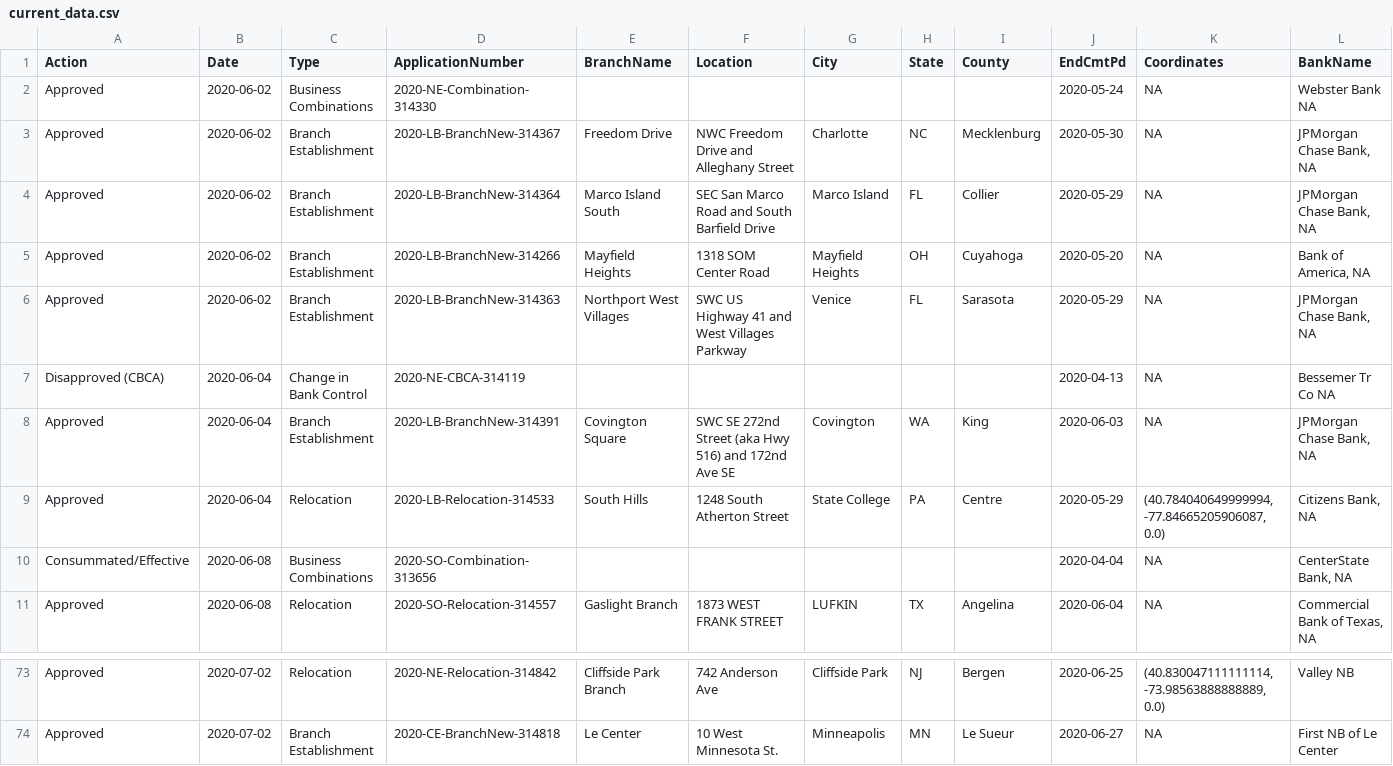
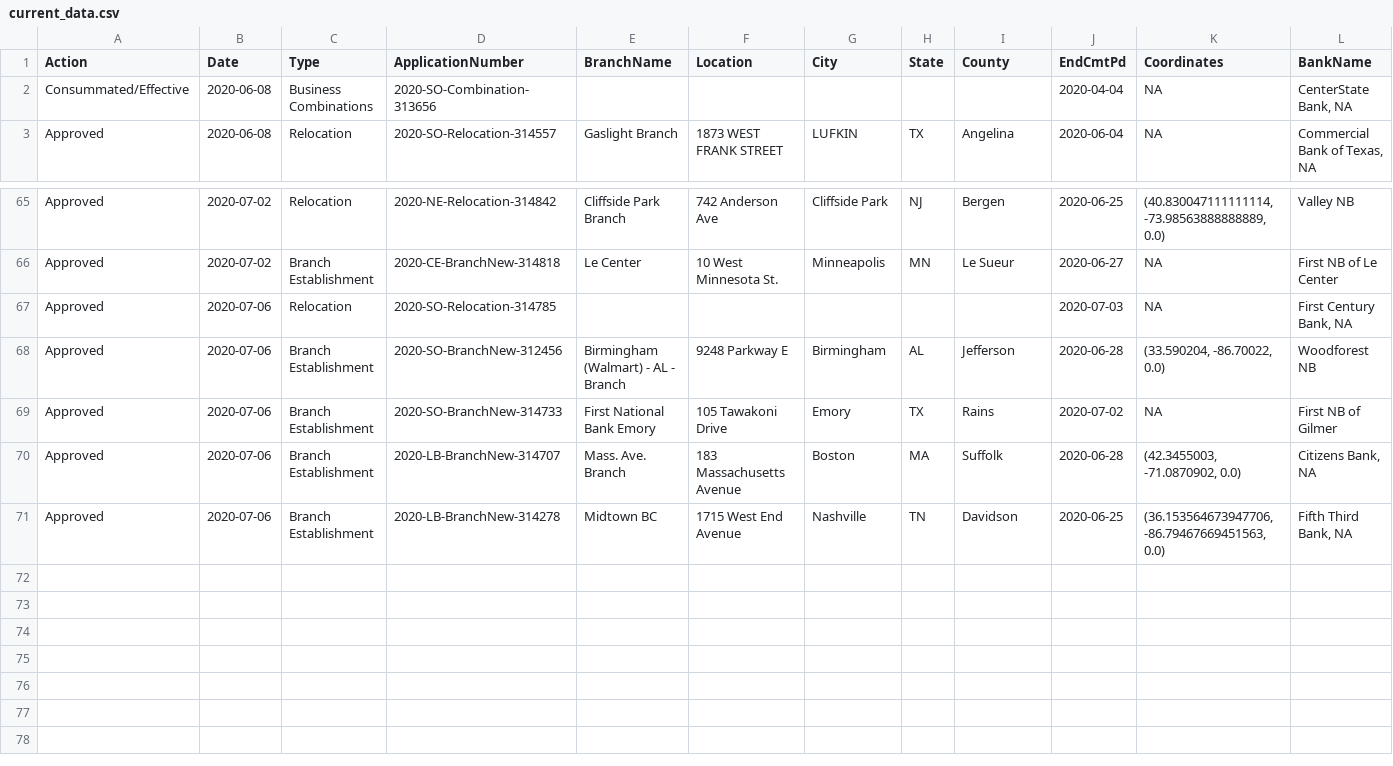
Before and after one commit to mthomas-ketchbrook/occ_filings, a CSV file: current_data.csv, drawn as a sheet; only a part is shown, gaps mark what is left out; removed rows and columns are numbered as before the commit, all else as after; the diff names each change by its address in the sheet, - before the commit and + after, or states it on an @@ line.

Commit message:
Update for new data on 2020-07-07

```diff
--- a/current_data.csv
+++ b/current_data.csv
-row 2: Approved | 2020-06-02 | Business Combinations | 2020-NE-Combination-314330 |  |  |  |  |  | 2020-05-24 | NA | Webster Bank NA
-row 3: Approved | 2020-06-02 | Branch Establishment | 2020-LB-BranchNew-314367 | Freedom Drive | NWC Freedom Drive and Alleghany Street | Charlotte | NC | Mecklenburg | 2020-05-30 | NA | JPMorgan Chase Bank, NA
-row 4: Approved | 2020-06-02 | Branch Establishment | 2020-LB-BranchNew-314364 | Marco Island South | SEC San Marco Road and South Barfield Drive | Marco Island | FL | Collier | 2020-05-29 | NA | JPMorgan Chase Bank, NA
-row 5: Approved | 2020-06-02 | Branch Establishment | 2020-LB-BranchNew-314266 | Mayfield Heights | 1318 SOM Center Road | Mayfield Heights | OH | Cuyahoga | 2020-05-20 | NA | Bank of America, NA
-row 6: Approved | 2020-06-02 | Branch Establishment | 2020-LB-BranchNew-314363 | Northport West Villages | SWC US Highway 41 and West Villages Parkway | Venice | FL | Sarasota | 2020-05-29 | NA | JPMorgan Chase Bank, NA
-row 7: Disapproved (CBCA) | 2020-06-04 | Change in Bank Control | 2020-NE-CBCA-314119 |  |  |  |  |  | 2020-04-13 | NA | Bessemer Tr Co NA
-row 8: Approved | 2020-06-04 | Branch Establishment | 2020-LB-BranchNew-314391 | Covington Square | SWC SE 272nd Street (aka Hwy 516) and 172nd Ave SE | Covington | WA | King | 2020-06-03 | NA | JPMorgan Chase Bank, NA
-row 9: Approved | 2020-06-04 | Relocation | 2020-LB-Relocation-314533 | South Hills | 1248 South Atherton Street | State College | PA | Centre | 2020-05-29 | (40.784040649999994, -77.84665205906087, 0.0) | Citizens Bank, NA
+row 67: Approved | 2020-07-06 | Relocation | 2020-SO-Relocation-314785 |  |  |  |  |  | 2020-07-03 | NA | First Century Bank, NA
+row 68: Approved | 2020-07-06 | Branch Establishment | 2020-SO-BranchNew-312456 | Birmingham (Walmart) - AL - Branch | 9248 Parkway E | Birmingham | AL | Jefferson | 2020-06-28 | (33.590204, -86.70022, 0.0) | Woodforest NB
+row 69: Approved | 2020-07-06 | Branch Establishment | 2020-SO-BranchNew-314733 | First National Bank Emory | 105 Tawakoni Drive | Emory | TX | Rains | 2020-07-02 | NA | First NB of Gilmer
+row 70: Approved | 2020-07-06 | Branch Establishment | 2020-LB-BranchNew-314707 | Mass. Ave. Branch | 183 Massachusetts Avenue | Boston | MA | Suffolk | 2020-06-28 | (42.3455003, -71.0870902, 0.0) | Citizens Bank, NA
+row 71: Approved | 2020-07-06 | Branch Establishment | 2020-LB-BranchNew-314278 | Midtown BC | 1715 West End Avenue | Nashville | TN | Davidson | 2020-06-25 | (36.153564673947706, -86.79467669451563, 0.0) | Fifth Third Bank, NA
```
Also changed, not shown: 1 other file.
